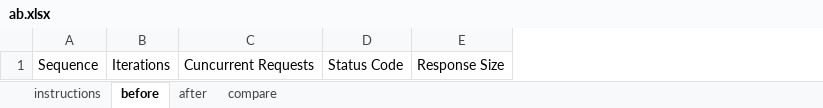
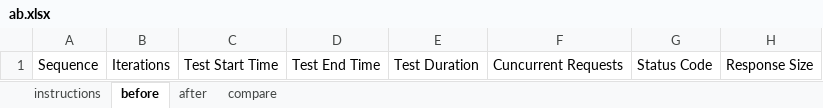
Before and after one commit to ppanyukov/WebReplay, an Excel workbook: src/WebReplay/ab.xlsx, sheet before, drawn as a sheet; only a part is shown; values as stored, in another font and other column widths than the file's, no borders; the diff names each change by its address in the sheet, - before the commit and + after, or states it on an @@ line.

Commit message:
Add timestamp columns to CSV report.
The new columns:
- TestStartTimeUtc
- TestEndTimeUtc
- TestDurationMs

Timestamps are in `yyy-mm-dd HH:MM:ss.fff` format.

This resolves #1.

```diff
--- a/src/WebReplay/ab.xlsx (sheet before)
+++ b/src/WebReplay/ab.xlsx (sheet before)
+column C, row 1: Test Start Time
+column D, row 1: Test End Time
+column E, row 1: Test Duration
```
Also changed, not shown: sheet after, formulas that keep their value, 4 other files.
